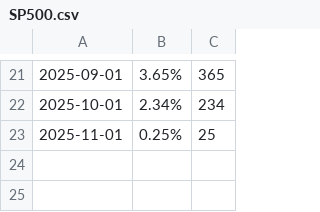
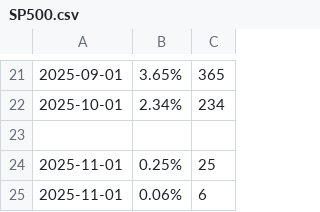
Before and after one commit to LuxSire/Cavallini, a CSV file: SP500.csv, drawn as a sheet; only a part is shown, gaps mark what is left out; the diff names each change by its address in the sheet, - before the commit and + after, or states it on an @@ line.

Commit message:
Update SP500.csv

```diff
--- a/SP500.csv
+++ b/SP500.csv
+row 23: (empty)
+row 25: 2025-11-01 | 0.06% | 6
```
